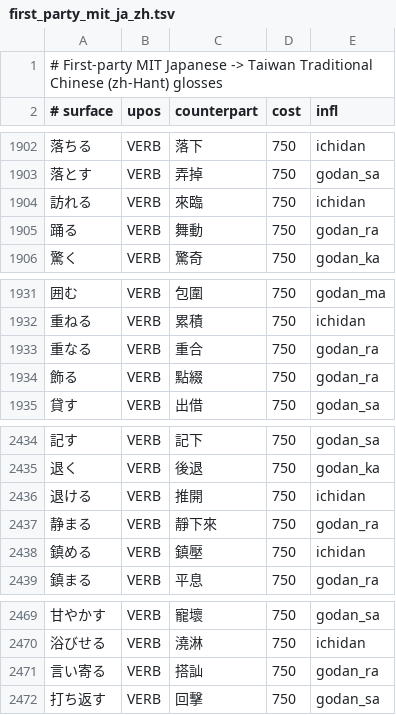
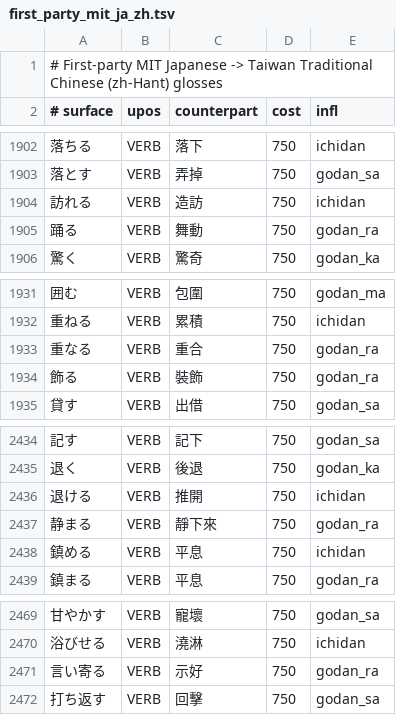
Before and after one commit to faberline/nlp, a TSV file: tools/lexicon_build/data/first_party_mit_ja_zh.tsv, drawn as a sheet; only a part is shown, gaps mark what is left out; the diff covers the shown part only.

```diff
--- a/tools/lexicon_build/data/first_party_mit_ja_zh.tsv
+++ b/tools/lexicon_build/data/first_party_mit_ja_zh.tsv
@@ -1903,3 +1903,3 @@
 落とす	VERB	弄掉	750	godan_sa
-訪れる	VERB	來臨	750	ichidan
+訪れる	VERB	造訪	750	ichidan
 踊る	VERB	舞動	750	godan_ra
@@ -1933,3 +1933,3 @@
 重なる	VERB	重合	750	godan_ra
-飾る	VERB	點綴	750	godan_ra
+飾る	VERB	裝飾	750	godan_ra
 貸す	VERB	出借	750	godan_sa
@@ -2437,3 +2437,3 @@
 静まる	VERB	靜下來	750	godan_ra
-鎮める	VERB	鎮壓	750	ichidan
+鎮める	VERB	平息	750	ichidan
 鎮まる	VERB	平息	750	godan_ra
@@ -2470,3 +2470,3 @@
 浴びせる	VERB	澆淋	750	ichidan
-言い寄る	VERB	搭訕	750	godan_ra
+言い寄る	VERB	示好	750	godan_ra
 打ち返す	VERB	回擊	750	godan_sa
```
Also changed, not shown: 5 edited cells elsewhere in this file, 9 other files.
